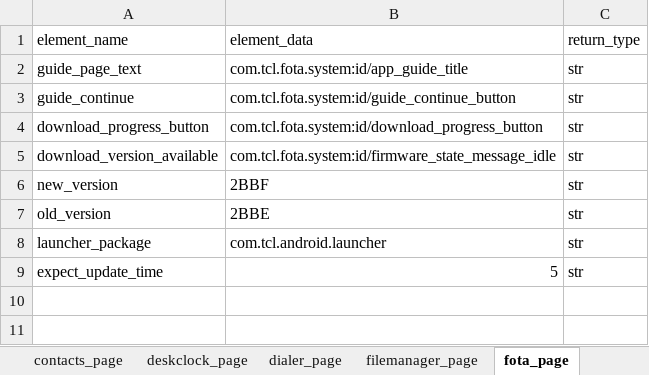
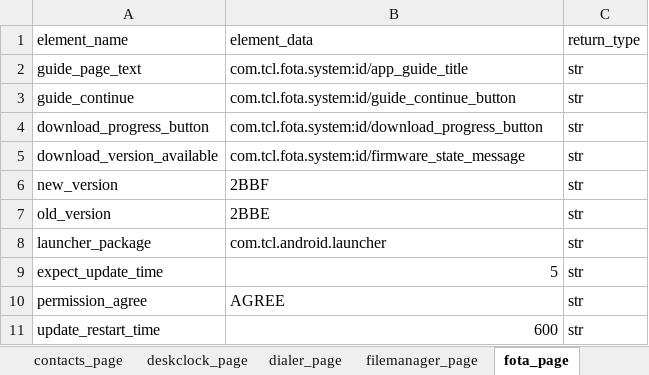
Before and after one commit to TrellixVulnTeam/AutomationProject_VHNO, an Excel workbook: page/page_sheet.xlsx, sheet fota_page, drawn as a sheet; values as stored, in another font and other column widths than the file's, no borders; the diff names each change by its address in the sheet, - before the commit and + after, or states it on an @@ line.

```diff
--- a/page/page_sheet.xlsx (sheet fota_page)
+++ b/page/page_sheet.xlsx (sheet fota_page)
-B5 (element_data): com.tcl.fota.system:id/firmware_state_message_idle
+B5 (element_data): com.tcl.fota.system:id/firmware_state_message
+row 10: permission_agree | AGREE | str
+row 11: update_restart_time | 600 | str
```
Also changed, not shown: 8 other files.
